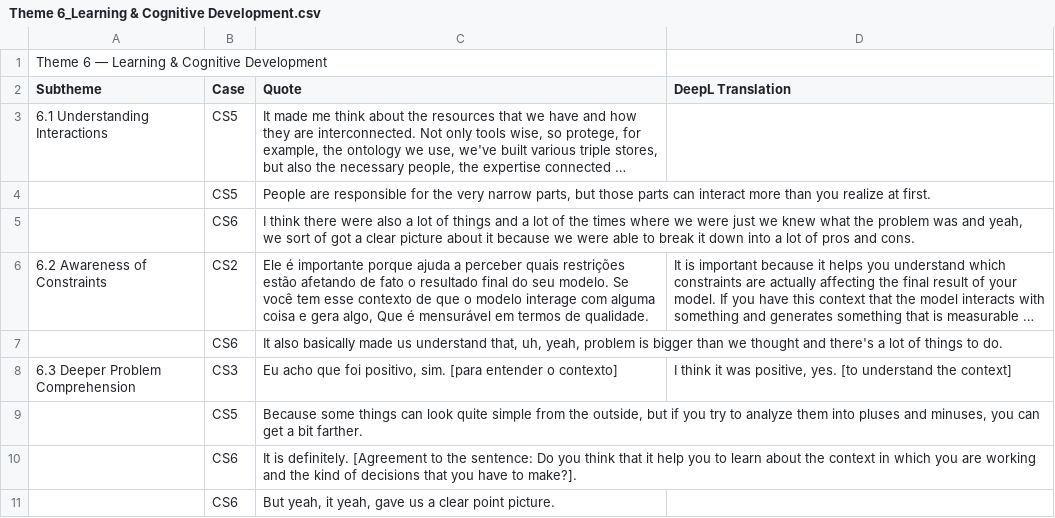
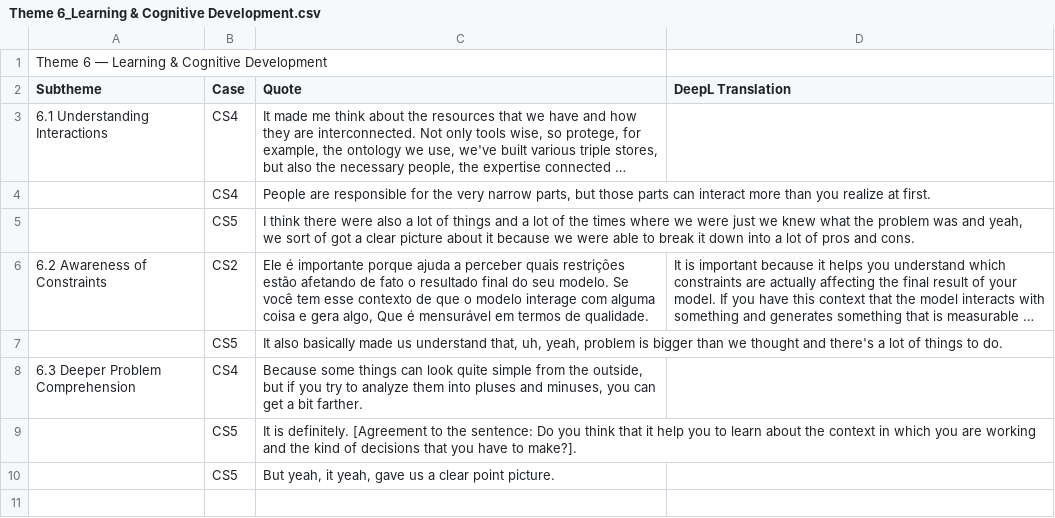
Before and after one commit to utwente-scs/modeling-value-canvas, a CSV file: Case studies/4. Users feedback/Theme 6_Learning & Cognitive Development.csv, drawn as a sheet; long unchanged cells end in …; removed rows and columns are numbered as before the commit, all else as after; the diff names each change by its address in the sheet, - before the commit and + after, or states it on an @@ line.

```diff
--- a/Case studies/4. Users feedback/Theme 6_Learning & Cognitive Development.csv
+++ b/Case studies/4. Users feedback/Theme 6_Learning & Cognitive Development.csv
-B3:B4 (Case): CS5
+B3:B4 (Case): CS4
-B5 (Case): CS6
+B5 (Case): CS5
-B7 (Case): CS6
+B7 (Case): CS5
-row 8: 6.3 Deeper Problem Comprehension | CS3 | Eu acho que foi positivo, sim. [para entender o contexto] | I think it was positive, yes. [to understand the context]
-A8 (Subtheme): (empty)
+A8 (Subtheme): 6.3 Deeper Problem Comprehension
-B8 (Case): CS5
+B8 (Case): CS4
-B9:B10 (Case): CS6
+B9:B10 (Case): CS5
```
Also changed, not shown: Case studies/4. Users feedback/Theme 1_Perceived Impact on Decision Quality.csv, Case studies/4. Users feedback/Theme 2_Ease and Difficulty of Use.csv, 7 other files.
